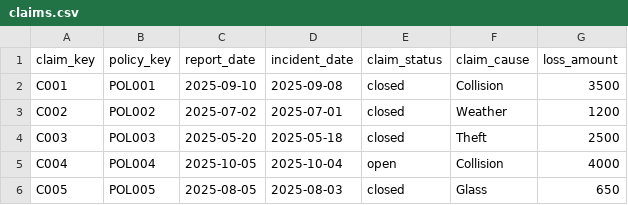
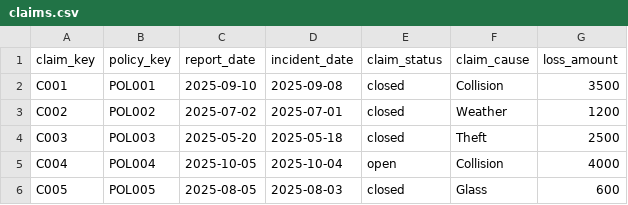
Before and after one commit to kbrock91/insurance-dbt-project, a CSV file: seeds/claims.csv, drawn as a sheet.

Commit message:
sdf

```diff
--- a/seeds/claims.csv
+++ b/seeds/claims.csv
@@ -5,2 +5,2 @@ C003,POL003,2025-05-20,2025-05-18,closed,Theft,2500
 C004,POL004,2025-10-05,2025-10-04,open,Collision,4000
-C005,POL005,2025-08-05,2025-08-03,closed,Glass,650
+C005,POL005,2025-08-05,2025-08-03,closed,Glass,600
```
